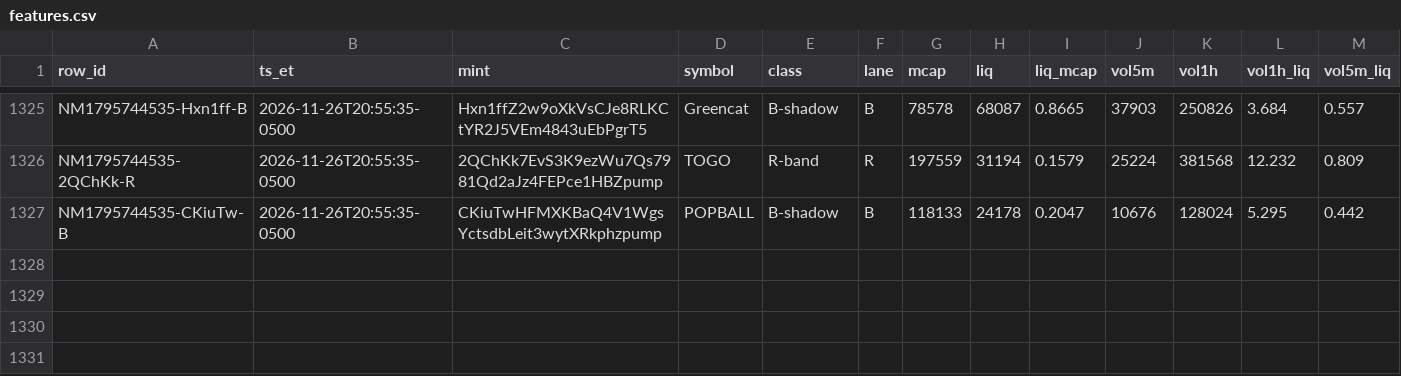
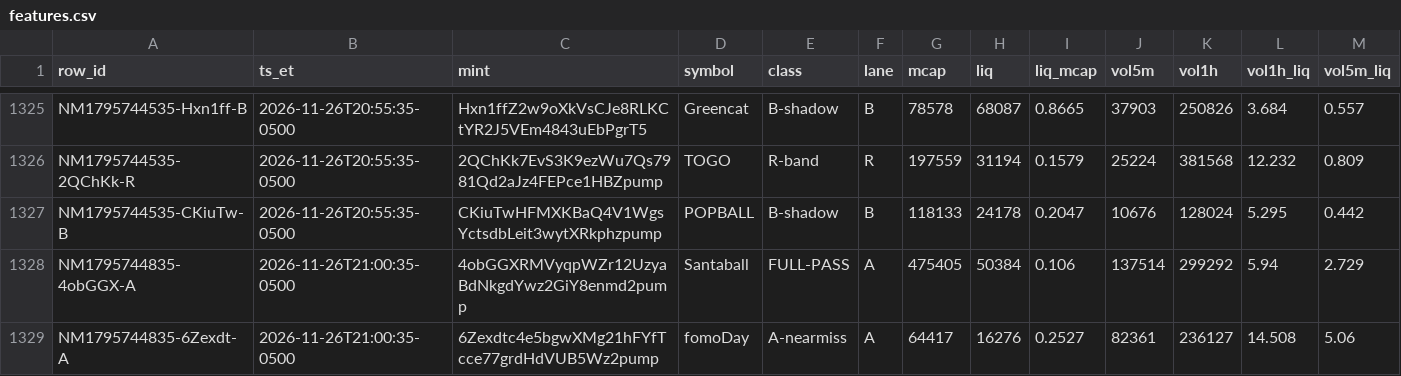
Before and after one commit to franco0882/TradingMemecoins, a CSV file: ledger/learning/features.csv, drawn as a sheet; only a part is shown, gaps mark what is left out; rows hold the shown columns only; the diff names each change by its address in the sheet, - before the commit and + after, or states it on an @@ line.

```diff
--- a/ledger/learning/features.csv
+++ b/ledger/learning/features.csv
+row 1328: NM1795744835-4obGGX-A | 2026-11-26T21:00:35-0500 | 4obGGXRMVyqpWZr12UzyaBdNkgdYwz2GiY8enmd2pump | Santaball | FULL-PASS | A | 475405 | 50384 | 0.106 | 137514 | 299292 | 5.94 | 2.729
+row 1329: NM1795744835-6Zexdt-A | 2026-11-26T21:00:35-0500 | 6Zexdtc4e5bgwXMg21hFYfTcce77grdHdVUB5Wz2pump | fomoDay | A-nearmiss | A | 64417 | 16276 | 0.2527 | 82361 | 236127 | 14.508 | 5.06
```
Also changed, not shown: ledger/learning/exits.csv, ledger/nearmiss/near_misses.csv, 8 other files.
